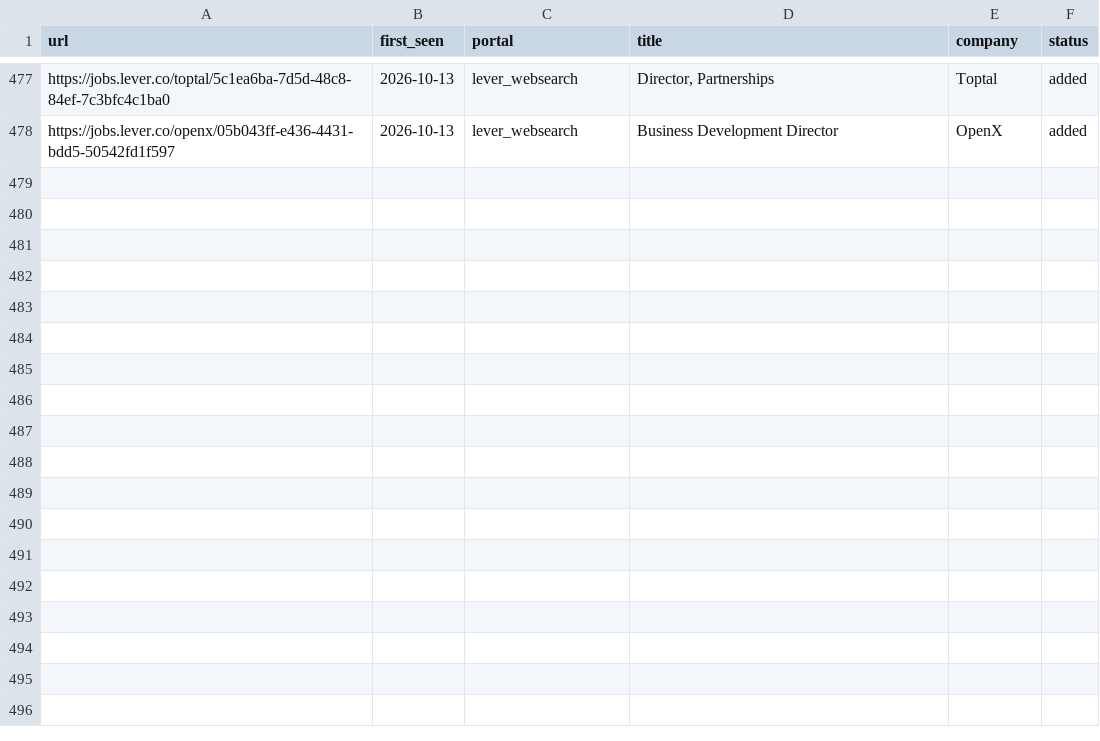
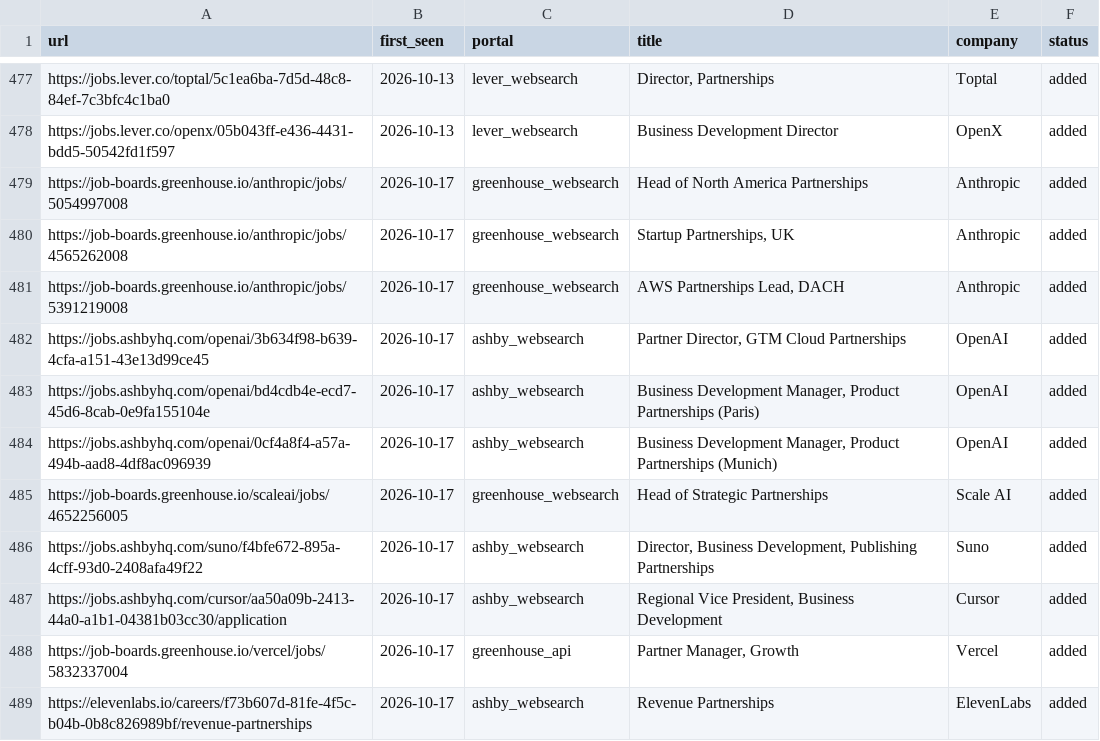
Before and after one commit to arikyle/career-ops, a TSV file: data/scan-history.tsv, drawn as a sheet; only a part is shown, gaps mark what is left out; the diff names each change by its address in the sheet, - before the commit and + after, or states it on an @@ line.

```diff
--- a/data/scan-history.tsv
+++ b/data/scan-history.tsv
+row 479: https://job-boards.greenhouse.io/anthropic/jobs/5054997008 | 2026-10-17 | greenhouse_websearch | Head of North America Partnerships | Anthropic | added
+row 480: https://job-boards.greenhouse.io/anthropic/jobs/4565262008 | 2026-10-17 | greenhouse_websearch | Startup Partnerships, UK | Anthropic | added
+row 481: https://job-boards.greenhouse.io/anthropic/jobs/5391219008 | 2026-10-17 | greenhouse_websearch | AWS Partnerships Lead, DACH | Anthropic | added
+row 482: https://jobs.ashbyhq.com/openai/3b634f98-b639-4cfa-a151-43e13d99ce45 | 2026-10-17 | ashby_websearch | Partner Director, GTM Cloud Partnerships | OpenAI | added
+row 483: https://jobs.ashbyhq.com/openai/bd4cdb4e-ecd7-45d6-8cab-0e9fa155104e | 2026-10-17 | ashby_websearch | Business Development Manager, Product Partnerships (Paris) | OpenAI | added
+row 484: https://jobs.ashbyhq.com/openai/0cf4a8f4-a57a-494b-aad8-4df8ac096939 | 2026-10-17 | ashby_websearch | Business Development Manager, Product Partnerships (Munich) | OpenAI | added
+row 485: https://job-boards.greenhouse.io/scaleai/jobs/4652256005 | 2026-10-17 | greenhouse_websearch | Head of Strategic Partnerships | Scale AI | added
+row 486: https://jobs.ashbyhq.com/suno/f4bfe672-895a-4cff-93d0-2408afa49f22 | 2026-10-17 | ashby_websearch | Director, Business Development, Publishing Partnerships | Suno | added
+row 487: https://jobs.ashbyhq.com/cursor/aa50a09b-2413-44a0-a1b1-04381b03cc30/application | 2026-10-17 | ashby_websearch | Regional Vice President, Business Development | Cursor | added
+row 488: https://job-boards.greenhouse.io/vercel/jobs/5832337004 | 2026-10-17 | greenhouse_api | Partner Manager, Growth | Vercel | added
+row 489: https://elevenlabs.io/careers/f73b607d-81fe-4f5c-b04b-0b8c826989bf/revenue-partnerships | 2026-10-17 | ashby_websearch | Revenue Partnerships | ElevenLabs | added
```
Also changed, not shown: 1 other file.
